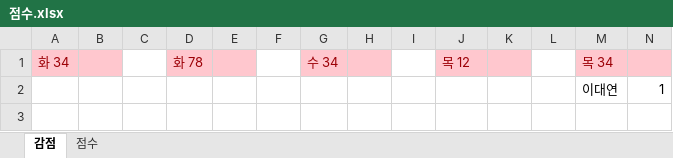
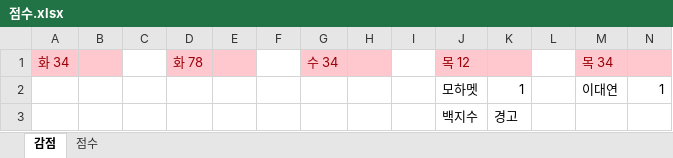
Before and after one commit to arizona95/CyberTraining, an Excel workbook: Lecture/Cybersecurity_for_national_Defense_23_2/점수.xlsx, sheet 감점, drawn as a sheet; values as stored, in another font and other column widths than the file's, no borders; the diff names each change by its address in the sheet, - before the commit and + after, or states it on an @@ line.

```diff
--- a/Lecture/Cybersecurity_for_national_Defense_23_2/점수.xlsx (sheet 감점)
+++ b/Lecture/Cybersecurity_for_national_Defense_23_2/점수.xlsx (sheet 감점)
-J2: (empty)
+J2: 모하멧
-K2: (empty)
+K2: 1
+row 3:  |  |  |  |  |  |  |  |  | 백지수 | 경고
```
Also changed, not shown: sheet 점수.
